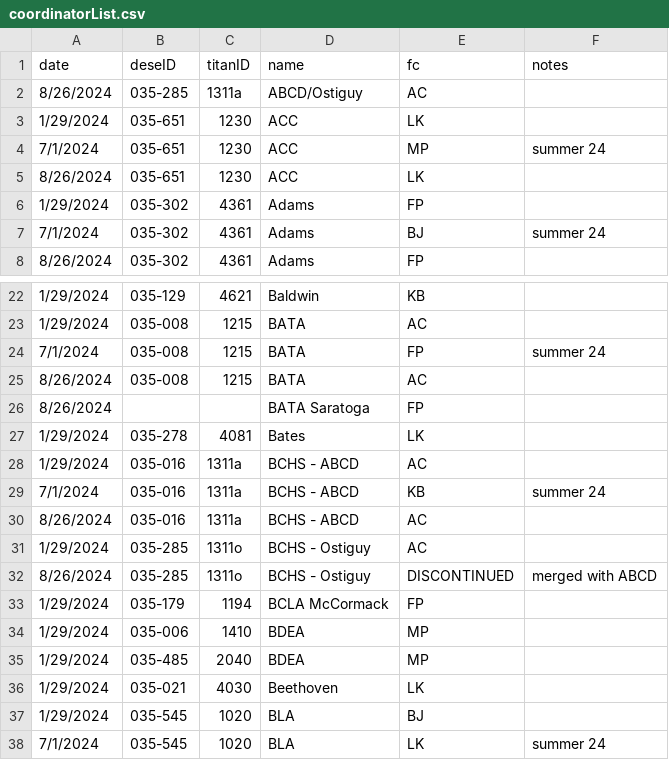
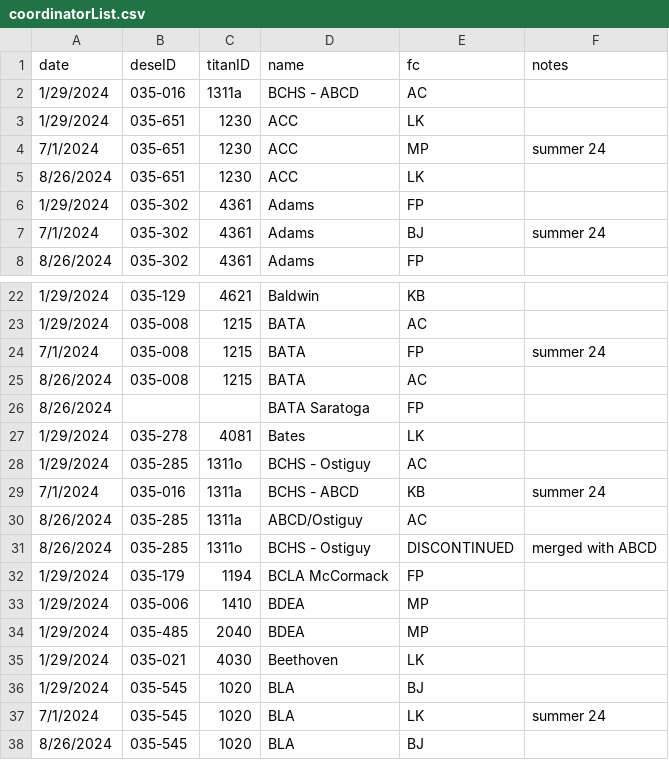
Before and after one commit to holdind/bpsr, a CSV file: data/coordinatorList.csv, drawn as a sheet; only a part is shown, gaps mark what is left out; the shorter side is filled out with more unchanged rows.

Commit message:
quick fix in coordinator assignments
oopsie

```diff
--- a/data/coordinatorList.csv
+++ b/data/coordinatorList.csv
@@ -1,3 +1,3 @@
 date,deseID,titanID,name,fc,notes
-8/26/2024,035-285,1311a,ABCD/Ostiguy,AC,
+1/29/2024,035-016,1311a,BCHS - ABCD,AC,
 1/29/2024,035-651,1230,ACC,LK,
@@ -27,6 +27,5 @@ date,deseID,titanID,name,fc,notes
 1/29/2024,035-278,4081,Bates,LK,
-1/29/2024,035-016,1311a,BCHS - ABCD,AC,
+1/29/2024,035-285,1311o,BCHS - Ostiguy,AC,
 7/1/2024,035-016,1311a,BCHS - ABCD,KB,summer 24
-8/26/2024,035-016,1311a,BCHS - ABCD,AC,
-1/29/2024,035-285,1311o,BCHS - Ostiguy,AC,
+8/26/2024,035-285,1311a,ABCD/Ostiguy,AC,
 8/26/2024,035-285,1311o,BCHS - Ostiguy,DISCONTINUED,merged with ABCD
```
